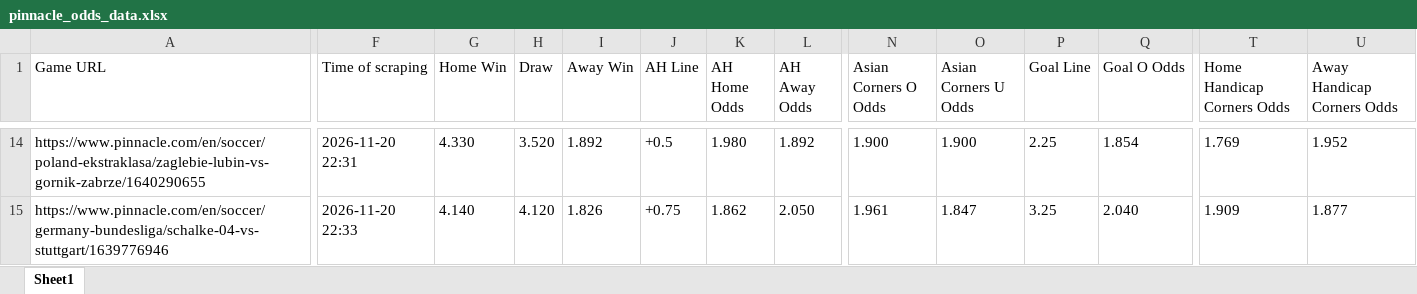
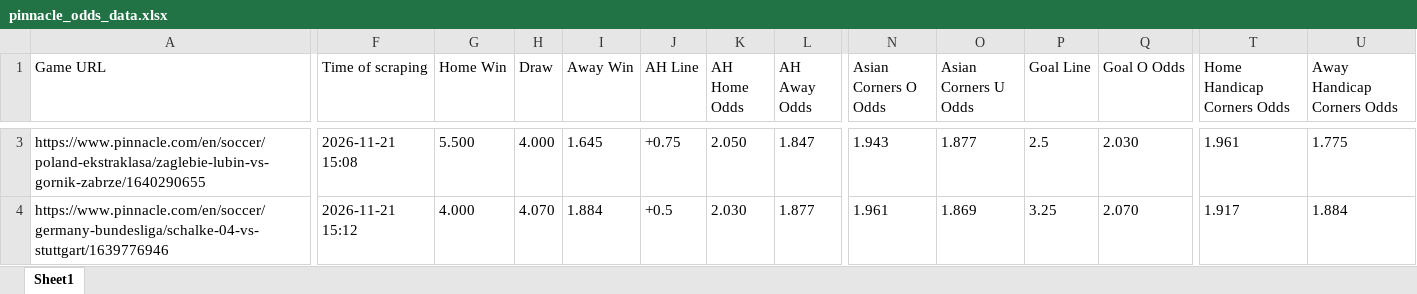
Before and after one commit to super-luke-chambers/pin_scraper, an Excel workbook: outputs/pinnacle_odds_data.xlsx, sheet Sheet1, drawn as a sheet; only a part is shown, gaps mark what is left out; values as stored, in another font and other column widths than the file's, no borders; addresses are those after the commit; the diff covers the shown part only; the diff names each change by its address in the sheet, - before the commit and + after, or states it on an @@ line.

```diff
--- a/outputs/pinnacle_odds_data.xlsx (sheet Sheet1)
+++ b/outputs/pinnacle_odds_data.xlsx (sheet Sheet1)
-F3 (Time of scraping): 2026-11-20 22:31
+F3 (Time of scraping): 2026-11-21 15:08
-G3 (Home Win): 4.330
+G3 (Home Win): 5.500
-H3 (Draw): 3.520
+H3 (Draw): 4.000
-I3 (Away Win): 1.892
+I3 (Away Win): 1.645
-J3 (AH Line): +0.5
+J3 (AH Line): +0.75
-K3 (AH Home Odds): 1.980
+K3 (AH Home Odds): 2.050
-L3 (AH Away Odds): 1.892
+L3 (AH Away Odds): 1.847
-N3 (Asian Corners O Odds): 1.900
+N3 (Asian Corners O Odds): 1.943
-O3 (Asian Corners U Odds): 1.900
+O3 (Asian Corners U Odds): 1.877
-P3 (Goal Line): 2.25
+P3 (Goal Line): 2.5
-Q3 (Goal O Odds): 1.854
+Q3 (Goal O Odds): 2.030
-T3 (Home Handicap Corners Odds): 1.769
+T3 (Home Handicap Corners Odds): 1.961
-U3 (Away Handicap Corners Odds): 1.952
+U3 (Away Handicap Corners Odds): 1.775
-F4 (Time of scraping): 2026-11-20 22:33
+F4 (Time of scraping): 2026-11-21 15:12
-G4 (Home Win): 4.140
+G4 (Home Win): 4.000
-H4 (Draw): 4.120
+H4 (Draw): 4.070
-I4 (Away Win): 1.826
+I4 (Away Win): 1.884
-J4 (AH Line): +0.75
+J4 (AH Line): +0.5
-K4 (AH Home Odds): 1.862
+K4 (AH Home Odds): 2.030
-L4 (AH Away Odds): 2.050
+L4 (AH Away Odds): 1.877
-O4 (Asian Corners U Odds): 1.847
+O4 (Asian Corners U Odds): 1.869
-Q4 (Goal O Odds): 2.040
+Q4 (Goal O Odds): 2.070
-T4 (Home Handicap Corners Odds): 1.909
+T4 (Home Handicap Corners Odds): 1.917
-U4 (Away Handicap Corners Odds): 1.877
+U4 (Away Handicap Corners Odds): 1.884
```
Also changed, not shown: 3 added rows, 12 removed rows and 130 edited cells elsewhere in this sheet, outputs/pinnacle_corners_historical.xlsx, 2 other files.
